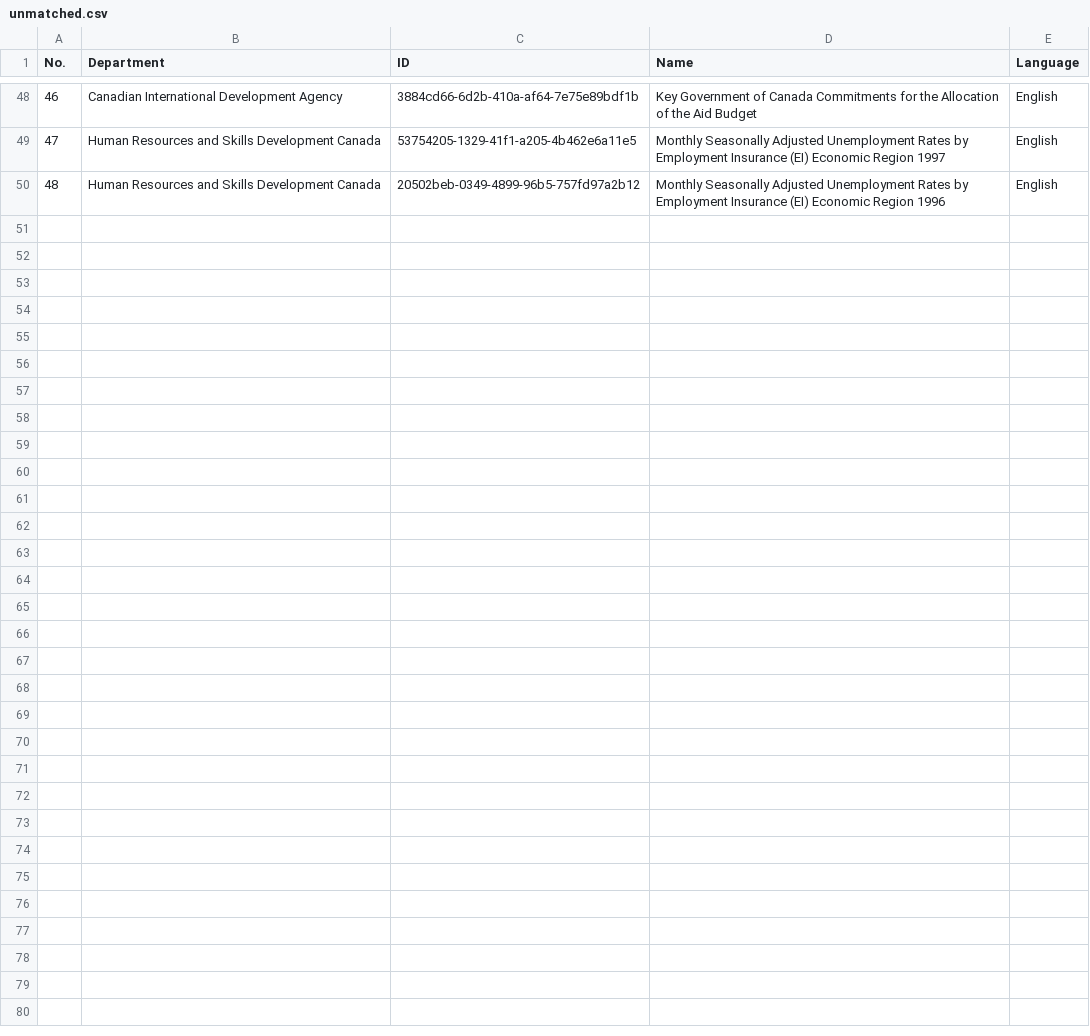
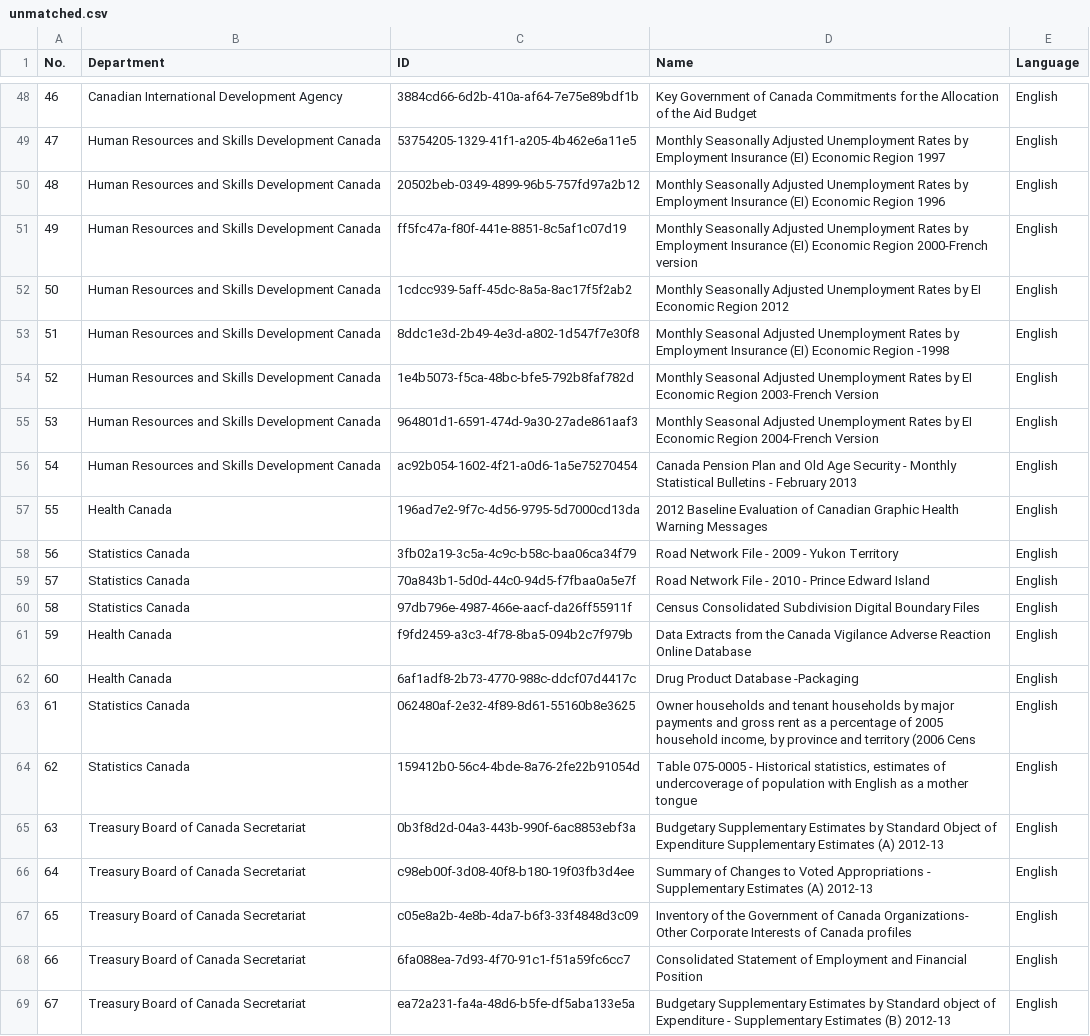
Before and after one commit to open-data/ckan-datatools, a CSV file: src/batch/unmatched.csv, drawn as a sheet; only a part is shown, gaps mark what is left out; the diff covers the shown part only.

Commit message:
A hole lot of quick hacks to analyze and get the last 200 datasets in

```diff
--- a/src/batch/unmatched.csv
+++ b/src/batch/unmatched.csv
@@ -50 +50,20 @@ No.,Department,ID,Name,Language
 48,Human Resources and Skills Development Canada,20502beb-0349-4899-96b5-757fd97a2b12,Monthly Seasonally Adjusted Unemployment Rates by Employment Insurance (EI) Economic Region 1996,English
+49,Human Resources and Skills Development Canada,ff5fc47a-f80f-441e-8851-8c5af1c07d19,Monthly Seasonally Adjusted Unemployment Rates by Employment Insurance (EI) Economic Region 2000-French version,English
+50,Human Resources and Skills Development Canada,1cdcc939-5aff-45dc-8a5a-8ac17f5f2ab2,Monthly Seasonally Adjusted Unemployment Rates by EI Economic Region 2012,English
+51,Human Resources and Skills Development Canada,8ddc1e3d-2b49-4e3d-a802-1d547f7e30f8,Monthly Seasonal Adjusted Unemployment Rates by Employment Insurance (EI) Economic Region -1998,English
+52,Human Resources and Skills Development Canada,1e4b5073-f5ca-48bc-bfe5-792b8faf782d,Monthly Seasonal Adjusted Unemployment Rates by EI Economic Region 2003-French Version,English
+53,Human Resources and Skills Development Canada,964801d1-6591-474d-9a30-27ade861aaf3,Monthly Seasonal Adjusted Unemployment Rates by EI Economic Region 2004-French Version,English
+54,Human Resources and Skills Development Canada,ac92b054-1602-4f21-a0d6-1a5e75270454,Canada Pension Plan and Old Age Security - Monthly Statistical Bulletins - February 2013,English
+55,Health Canada,196ad7e2-9f7c-4d56-9795-5d7000cd13da,2012 Baseline Evaluation of Canadian Graphic Health Warning Messages ,English
+56,Statistics Canada,3fb02a19-3c5a-4c9c-b58c-baa06ca34f79,Road Network File - 2009 - Yukon Territory,English
+57,Statistics Canada,70a843b1-5d0d-44c0-94d5-f7fbaa0a5e7f,Road Network File - 2010 - Prince Edward Island,English
+58,Statistics Canada,97db796e-4987-466e-aacf-da26ff55911f,Census Consolidated Subdivision Digital Boundary Files ,English
+59,Health Canada,f9fd2459-a3c3-4f78-8ba5-094b2c7f979b,Data Extracts from the Canada Vigilance Adverse Reaction Online Database,English
+60,Health Canada,6af1adf8-2b73-4770-988c-ddcf07d4417c,Drug Product Database -Packaging,English
+61,Statistics Canada,062480af-2e32-4f89-8d61-55160b8e3625,"Owner households and tenant households by major payments and gross rent as a percentage of 2005 household income, by province and territory (2006 Cens",English
+62,Statistics Canada,159412b0-56c4-4bde-8a76-2fe22b91054d,"Table 075-0005 - Historical statistics, estimates of undercoverage of population with English as a mother tongue",English
+63,Treasury Board of Canada Secretariat,0b3f8d2d-04a3-443b-990f-6ac8853ebf3a,Budgetary Supplementary Estimates by Standard Object of Expenditure Supplementary Estimates (A) 2012-13,English
+64,Treasury Board of Canada Secretariat,c98eb00f-3d08-40f8-b180-19f03fb3d4ee,Summary of Changes to Voted Appropriations - Supplementary Estimates (A) 2012-13,English
+65,Treasury Board of Canada Secretariat,c05e8a2b-4e8b-4da7-b6f3-33f4848d3c09,Inventory of the Government of Canada Organizations- Other Corporate Interests of Canada profiles,English
+66,Treasury Board of Canada Secretariat,6fa088ea-7d93-4f70-91c1-f51a59fc6cc7,Consolidated Statement of Employment and Financial Position,English
+67,Treasury Board of Canada Secretariat,ea72a231-fa4a-48d6-b5fe-df5aba133e5a,Budgetary Supplementary Estimates by Standard object of Expenditure - Supplementary Estimates (B) 2012-13,English
```
Also changed, not shown: 9 added rows elsewhere in this file, src/batch/wayward.csv, 10 other files.
